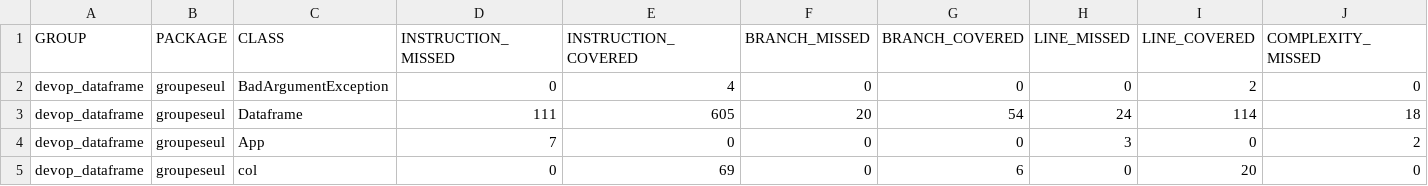
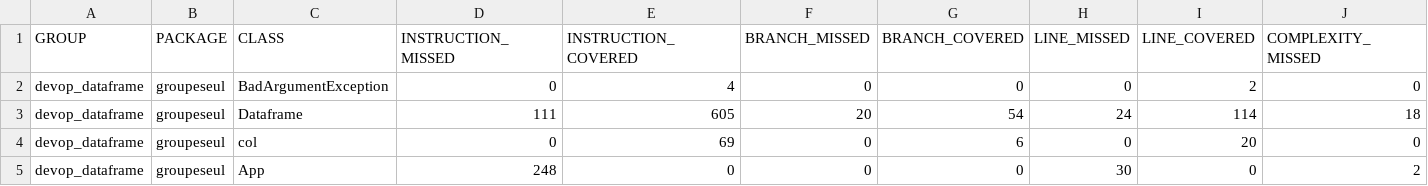
Before and after one commit to hacenesuper/devop_project, a CSV file: devop_dataframe/target/site/jacoco/jacoco.csv, drawn as a sheet; only a part is shown; removed rows and columns are numbered as before the commit, all else as after; rows hold the shown columns only; the diff names each change by its address in the sheet, - before the commit and + after, or states it on an @@ line.

```diff
--- a/devop_dataframe/target/site/jacoco/jacoco.csv
+++ b/devop_dataframe/target/site/jacoco/jacoco.csv
-row 4: devop_dataframe | groupeseul | App | 7 | 0 | 0 | 0 | 3 | 0 | 2
+row 5: devop_dataframe | groupeseul | App | 248 | 0 | 0 | 0 | 30 | 0 | 2
```
Also changed, not shown: 34 other files.
